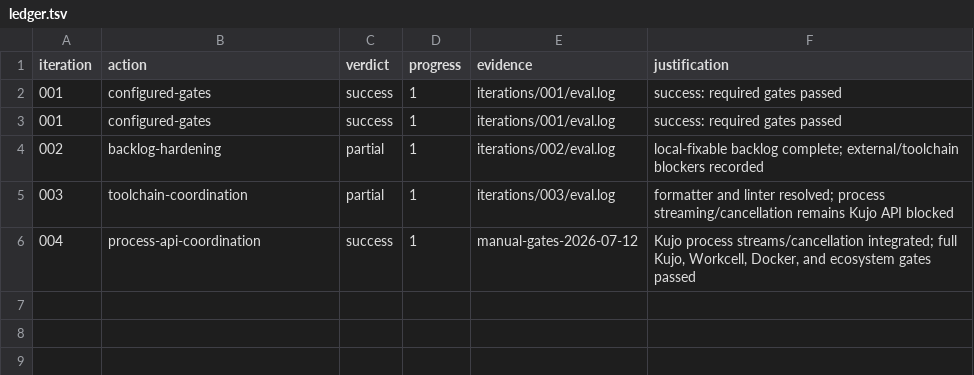
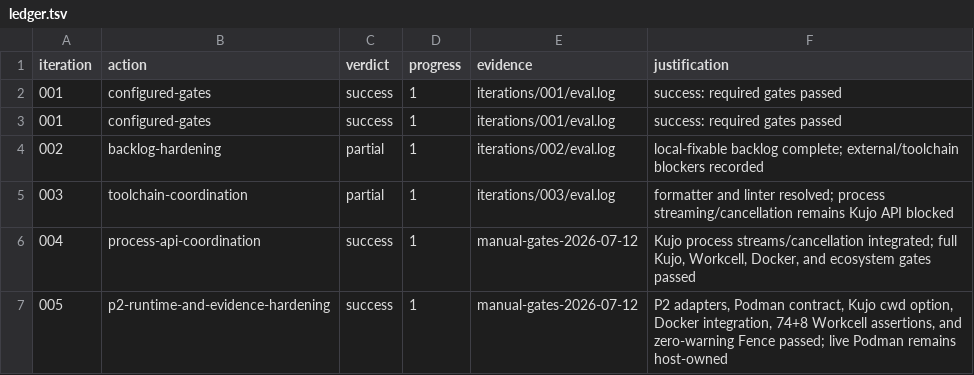
Before and after one commit to kujolang/workcell, a TSV file: .loop-engineering/ledger.tsv, drawn as a sheet.

Commit message:
docs: record P2 loop evidence

```diff
--- a/.loop-engineering/ledger.tsv
+++ b/.loop-engineering/ledger.tsv
@@ -6 +6,2 @@ iteration	action	verdict	progress	evidence	justification
 004	process-api-coordination	success	1	manual-gates-2026-07-12	Kujo process streams/cancellation integrated; full Kujo, Workcell, Docker, and ecosystem gates passed
+005	p2-runtime-and-evidence-hardening	success	1	manual-gates-2026-07-12	P2 adapters, Podman contract, Kujo cwd option, Docker integration, 74+8 Workcell assertions, and zero-warning Fence passed; live Podman remains host-owned
```
Also changed, not shown: 3 other files.
